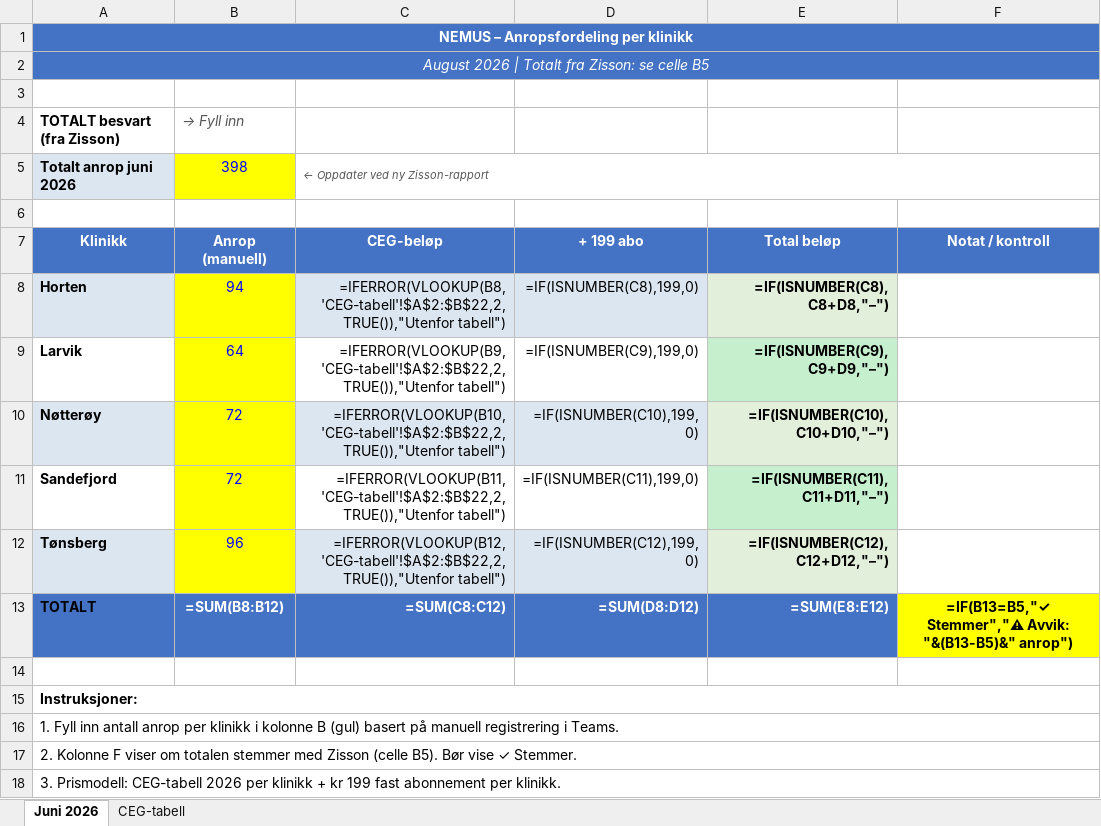
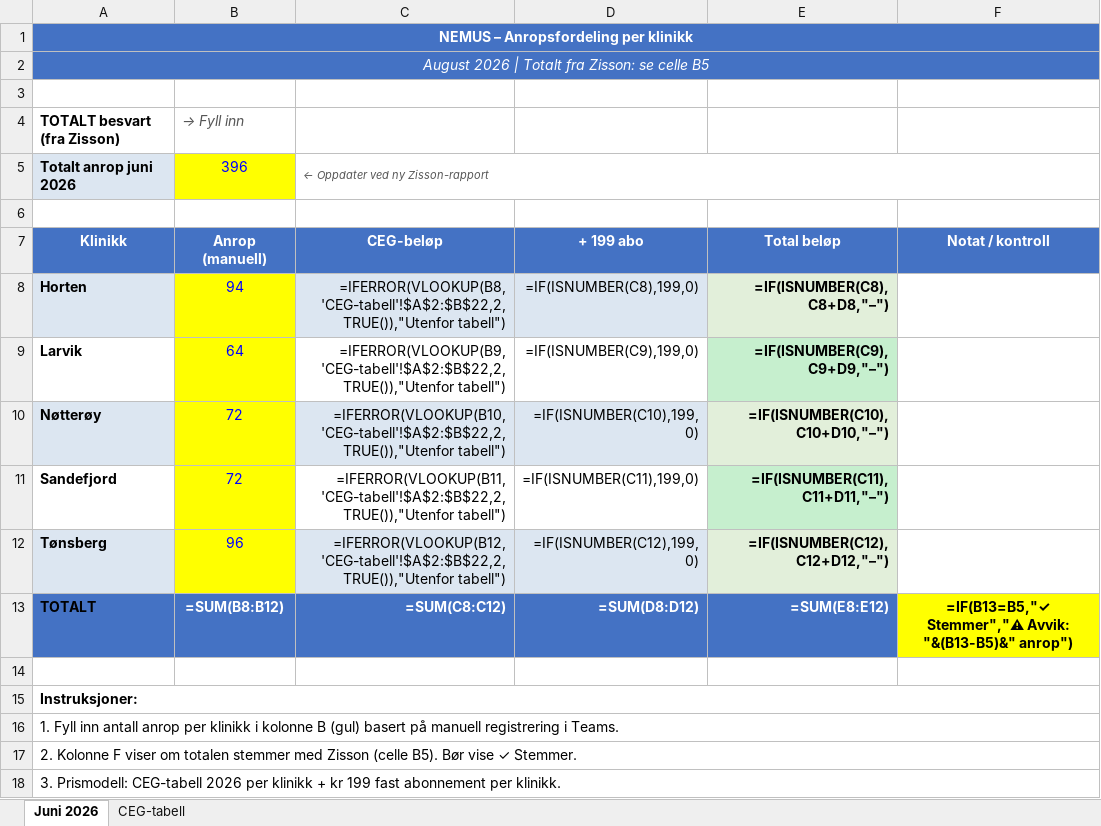
Before and after one commit to BookingkodenAS/fakturaplan, an Excel workbook: data/NEMUS_Anrop_Fordeling_Juni2026.xlsx, sheet Juni 2026, drawn as a sheet; values as stored, in another font and other column widths than the file's, no borders; formulas without a stored value are shown as written; the diff names each change by its address in the sheet, - before the commit and + after, or states it on an @@ line.

```diff
--- a/data/NEMUS_Anrop_Fordeling_Juni2026.xlsx (sheet Juni 2026)
+++ b/data/NEMUS_Anrop_Fordeling_Juni2026.xlsx (sheet Juni 2026)
-B5: 398
+B5: 396
```
Also changed, not shown: data/PrisoversiktSentralbord2026.xlsx, 1 other file.
